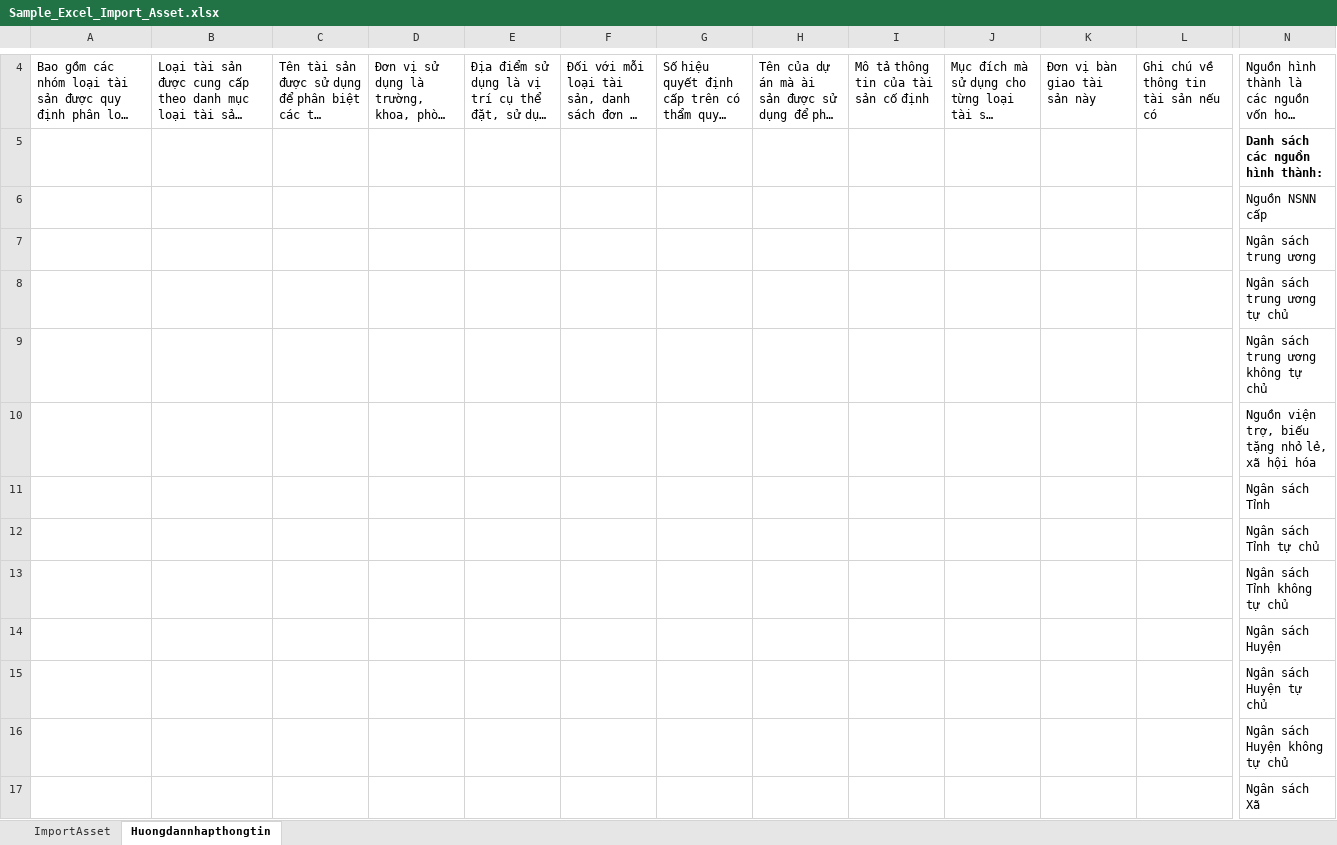
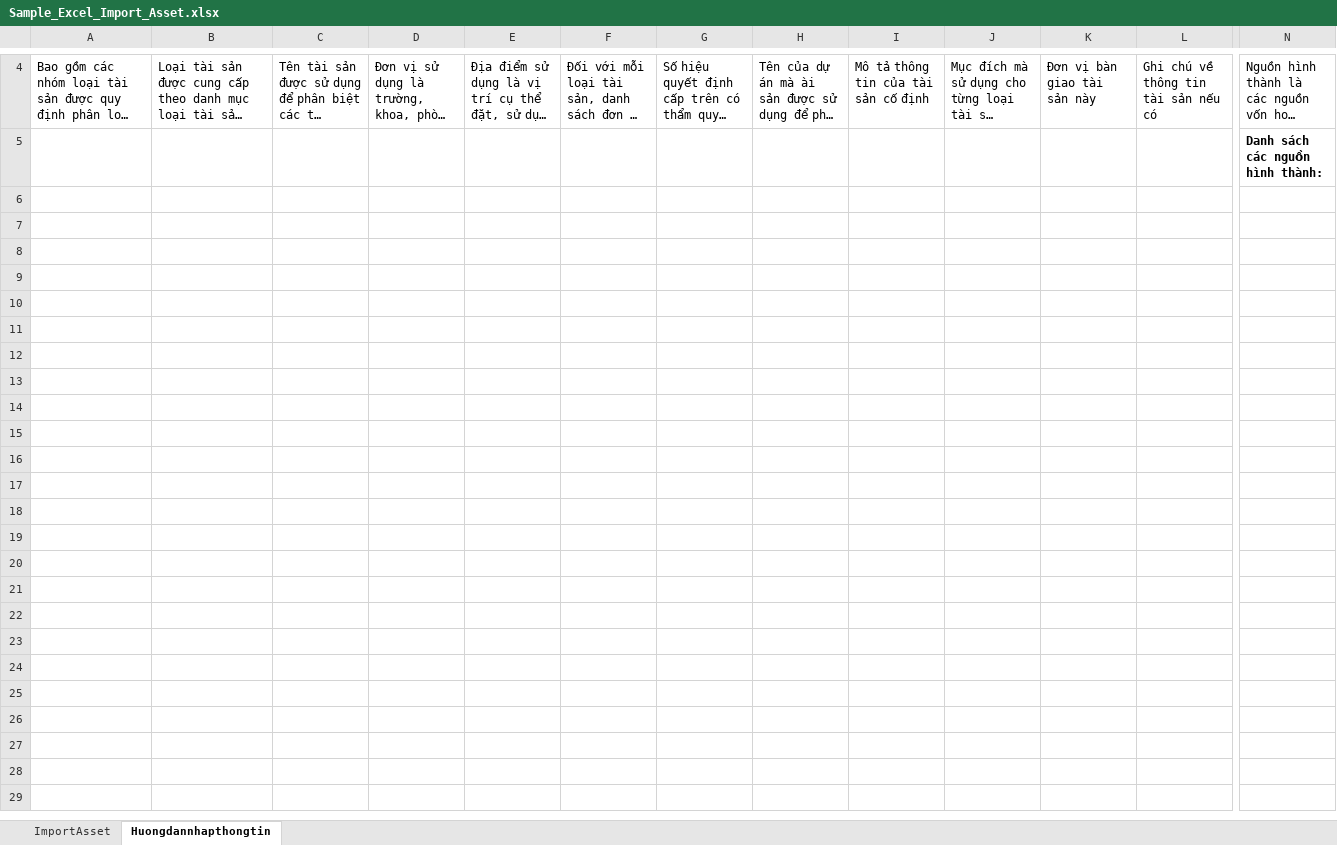
Before and after one commit to xuanhieu2910/Management-Assets-core, an Excel workbook: src/main/resources/static/Sample_Excel_Import_Asset.xlsx, sheet Huongdannhapthongtin, drawn as a sheet; only a part is shown, gaps mark what is left out; long unchanged cells end in …; values as stored, in another font and other column widths than the file's, no borders; rows hold the shown columns only; the diff names each change by its address in the sheet, - before the commit and + after, or states it on an @@ line.

```diff
--- a/src/main/resources/static/Sample_Excel_Import_Asset.xlsx (sheet Huongdannhapthongtin)
+++ b/src/main/resources/static/Sample_Excel_Import_Asset.xlsx (sheet Huongdannhapthongtin)
-row 6:  |  |  |  |  |  |  |  |  |  |  |  | Nguồn NSNN cấp
-row 7:  |  |  |  |  |  |  |  |  |  |  |  | Ngân sách trung ương
-row 8:  |  |  |  |  |  |  |  |  |  |  |  | Ngân sách trung ương tự chủ
-row 9:  |  |  |  |  |  |  |  |  |  |  |  | Ngân sách trung ương không tự chủ
-row 10:  |  |  |  |  |  |  |  |  |  |  |  | Nguồn viện trợ, biếu tặng nhỏ lẻ, xã hội hóa
-row 11:  |  |  |  |  |  |  |  |  |  |  |  | Ngân sách Tỉnh
-row 12:  |  |  |  |  |  |  |  |  |  |  |  | Ngân sách Tỉnh tự chủ
-row 13:  |  |  |  |  |  |  |  |  |  |  |  | Ngân sách Tỉnh không tự chủ
-row 14:  |  |  |  |  |  |  |  |  |  |  |  | Ngân sách Huyện
-row 15:  |  |  |  |  |  |  |  |  |  |  |  | Ngân sách Huyện tự chủ
-row 16:  |  |  |  |  |  |  |  |  |  |  |  | Ngân sách Huyện không tự chủ
-row 17:  |  |  |  |  |  |  |  |  |  |  |  | Ngân sách Xã
```
Also changed, not shown: DEF.xlsx, src/main/resources/static/Final.xlsx, 3 other files.
